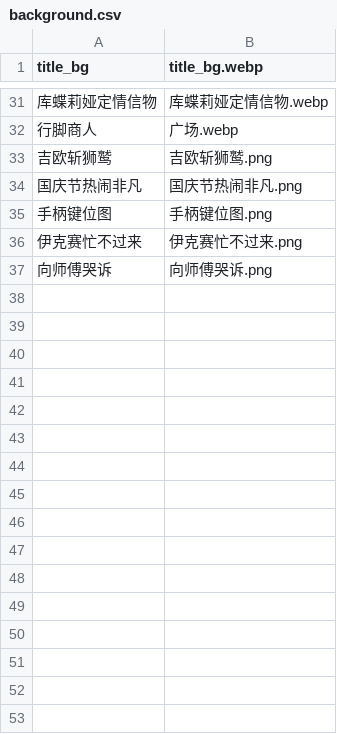
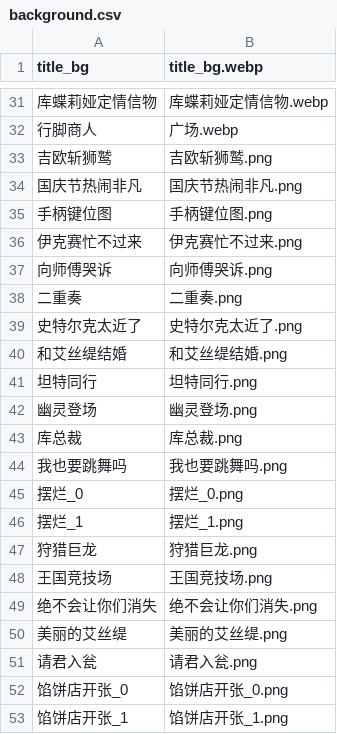
Before and after one commit to Future-R/erarorona, a CSV file: resources/背景/background.csv, drawn as a sheet; only a part is shown, gaps mark what is left out.

```diff
--- a/resources/背景/background.csv
+++ b/resources/背景/background.csv
@@ -37 +37,17 @@
 向师傅哭诉,向师傅哭诉.png
+二重奏,二重奏.png
+史特尔克太近了,史特尔克太近了.png
+和艾丝缇结婚,和艾丝缇结婚.png
+坦特同行,坦特同行.png
+幽灵登场,幽灵登场.png
+库总裁,库总裁.png
+我也要跳舞吗,我也要跳舞吗.png
+摆烂_0,摆烂_0.png
+摆烂_1,摆烂_1.png
+狩猎巨龙,狩猎巨龙.png
+王国竞技场,王国竞技场.png
+绝不会让你们消失,绝不会让你们消失.png
+美丽的艾丝缇,美丽的艾丝缇.png
+请君入瓮,请君入瓮.png
+馅饼店开张_0,馅饼店开张_0.png
+馅饼店开张_1,馅饼店开张_1.png
```
Also changed, not shown: CSV/Chara/Chara10_パメラ.csv, CSV/GameBase.csv, 2 other files.
